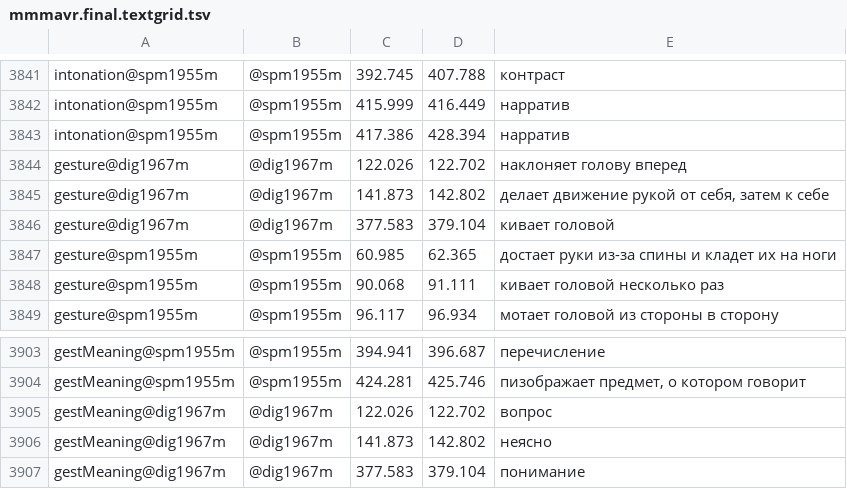
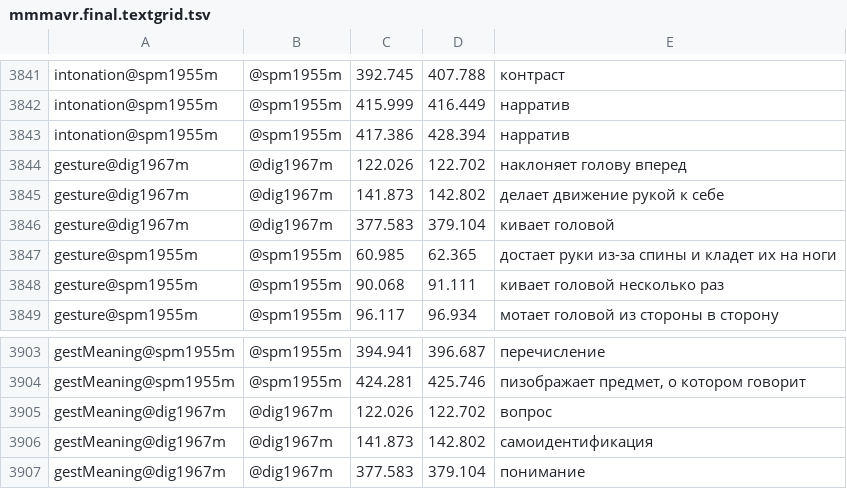
Before and after one commit to Timofeidedov/mywebpage, a TSV file: LiveCorpus/mmmavr.final.textgrid.tsv, drawn as a sheet; only a part is shown, gaps mark what is left out.

Commit message:
Add files via upload

```diff
--- a/LiveCorpus/mmmavr.final.textgrid.tsv
+++ b/LiveCorpus/mmmavr.final.textgrid.tsv
@@ -3844,3 +3844,3 @@ intonation@spm1955m	@spm1955m	417.386	428.394	нарратив
 gesture@dig1967m	@dig1967m	122.026	122.702	наклоняет голову вперед
-gesture@dig1967m	@dig1967m	141.873	142.802	делает движение рукой от себя, затем к себе
+gesture@dig1967m	@dig1967m	141.873	142.802	делает движение рукой  к себе
 gesture@dig1967m	@dig1967m	377.583	379.104	кивает головой
@@ -3905,3 +3905,3 @@ gestMeaning@spm1955m	@spm1955m	424.281	425.746	пизображает предм
 gestMeaning@dig1967m	@dig1967m	122.026	122.702	вопрос
-gestMeaning@dig1967m	@dig1967m	141.873	142.802	неясно
+gestMeaning@dig1967m	@dig1967m	141.873	142.802	самоидентификация
 gestMeaning@dig1967m	@dig1967m	377.583	379.104	понимание
```
